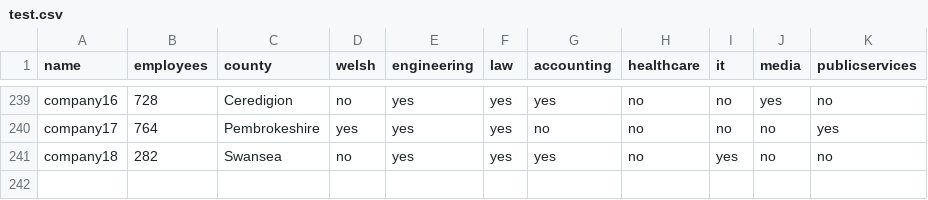
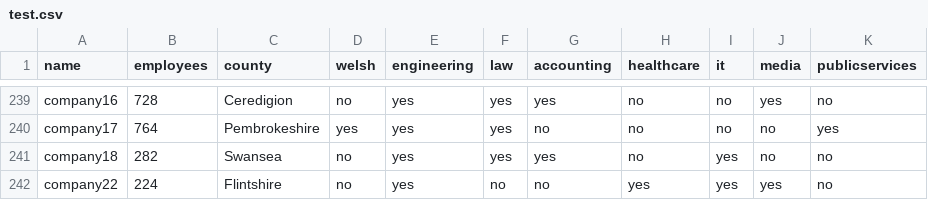
Before and after one commit to pinchsc/Wales-Map-Data, a CSV file: test.csv, drawn as a sheet; only a part is shown, gaps mark what is left out; the diff names each change by its address in the sheet, - before the commit and + after, or states it on an @@ line.

Commit message:
Update test.csv

```diff
--- a/test.csv
+++ b/test.csv
+row 242: company22 | 224 | Flintshire | no | yes | no | no | yes | yes | yes | no
```
